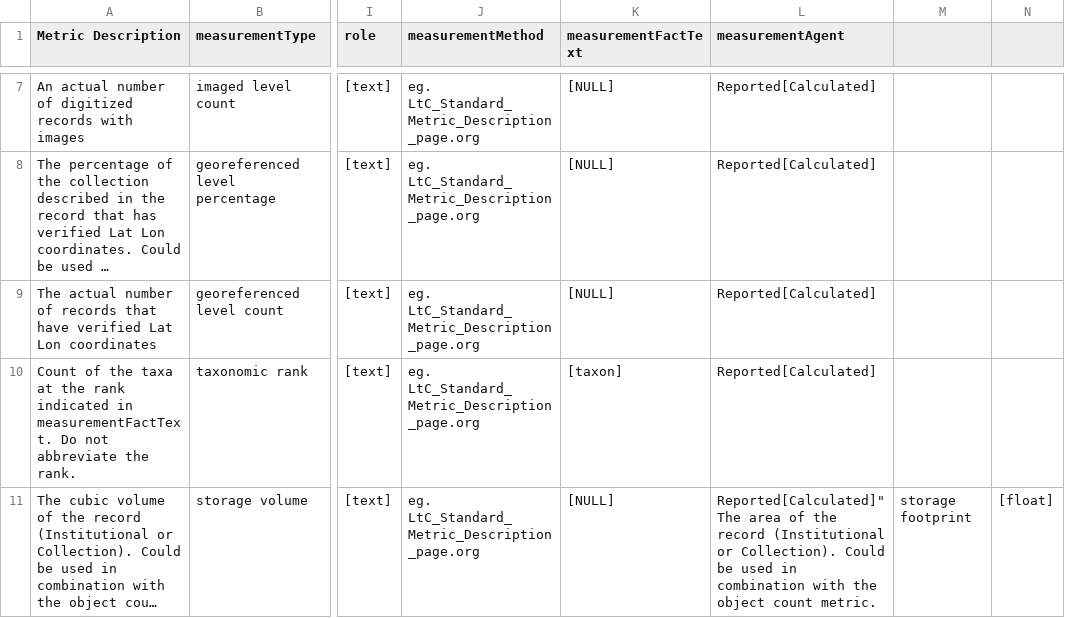
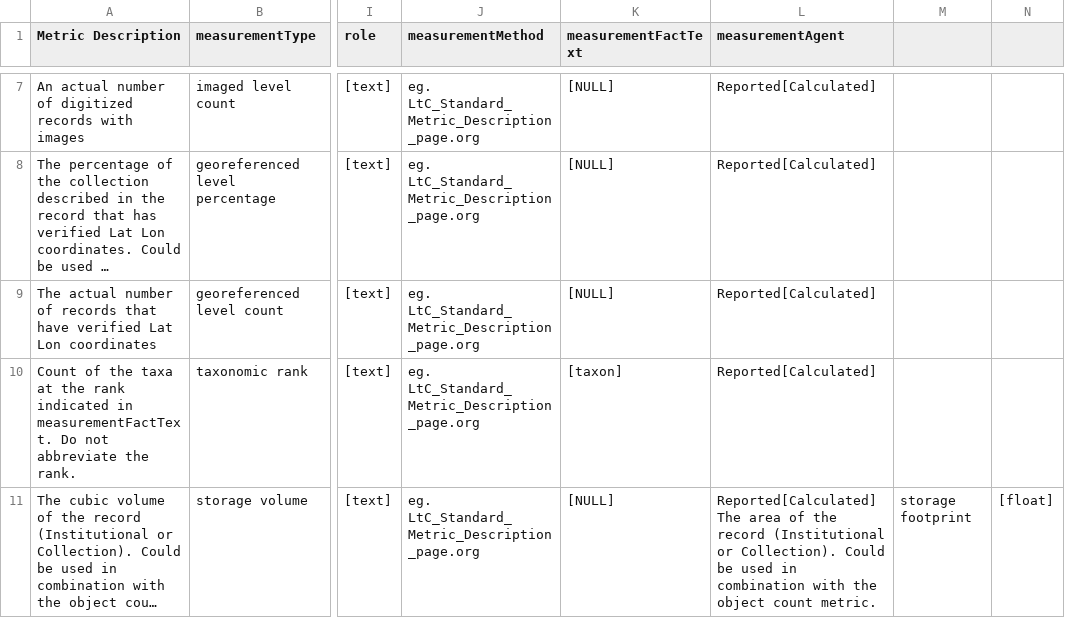
Before and after one commit to tdwg/cd, a CSV file: examples/implementation examples/flat/MeasurementOrFact_LtC_Standard_Metrics.csv, drawn as a sheet; only a part is shown, gaps mark what is left out; long unchanged cells end in …; the diff names each change by its address in the sheet, - before the commit and + after, or states it on an @@ line.

Commit message:
Update MeasurementOrFact_LtC_Standard_Metrics.csv

```diff
--- a/examples/implementation examples/flat/MeasurementOrFact_LtC_Standard_Metrics.csv
+++ b/examples/implementation examples/flat/MeasurementOrFact_LtC_Standard_Metrics.csv
-L11 (measurementAgent): Reported[Calculated]"The area of…
+L11 (measurementAgent): Reported[Calculated] The area of…
```
